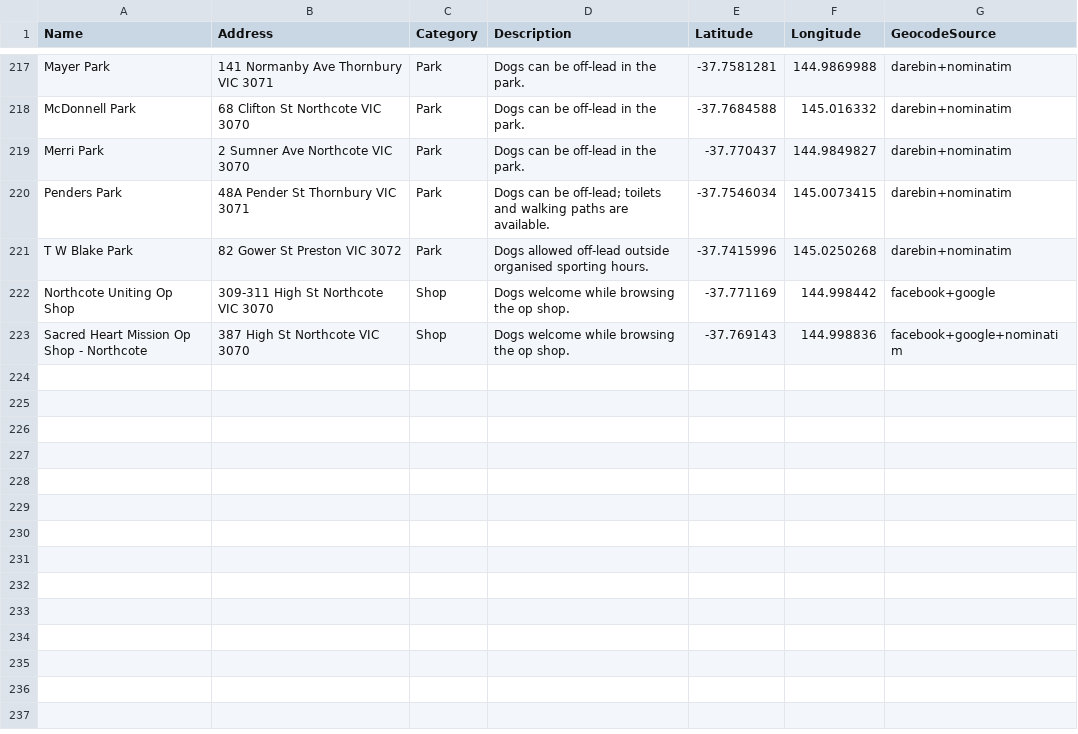
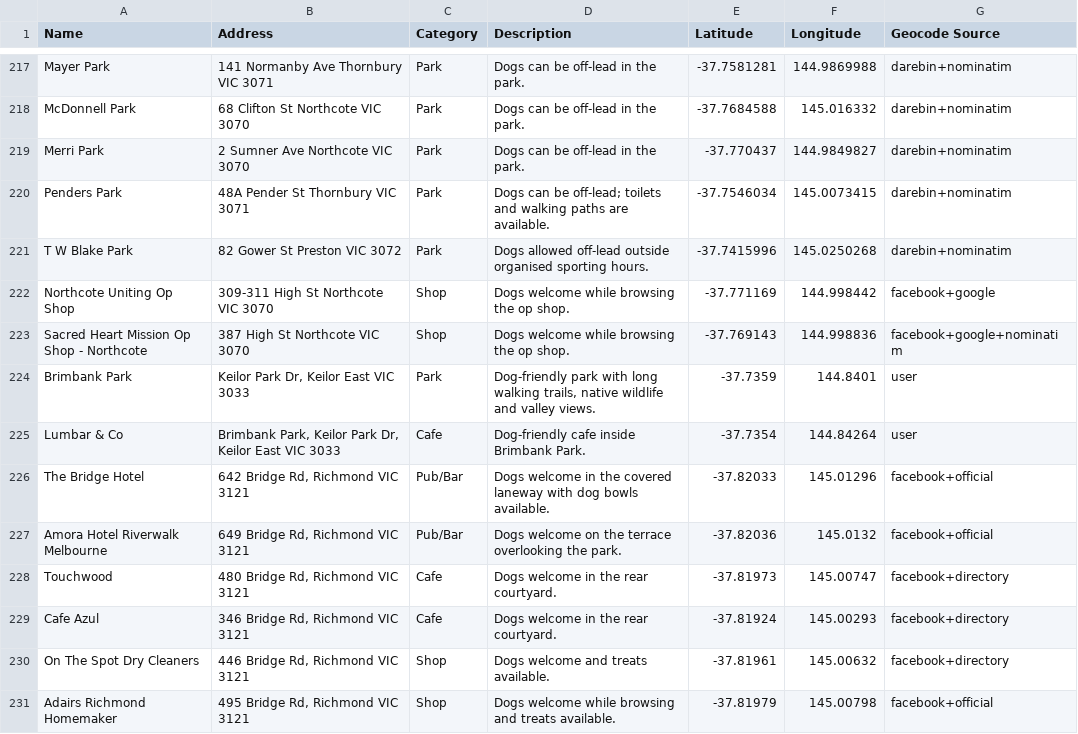
Before and after one commit to oriane-vanloo/bringyourdog, a CSV file: data/locations.csv, drawn as a sheet; only a part is shown, gaps mark what is left out; the diff names each change by its address in the sheet, - before the commit and + after, or states it on an @@ line.

Commit message:
Add Richmond and Keilor East dog-friendly places

```diff
--- a/data/locations.csv
+++ b/data/locations.csv
-G1: GeocodeSource
+G1: Geocode Source
+row 224: Brimbank Park | Keilor Park Dr, Keilor East VIC 3033 | Park | Dog-friendly park with long walking trails, native wildlife and valley views. | -37.7359 | 144.8401 | user
+row 225: Lumbar & Co | Brimbank Park, Keilor Park Dr, Keilor East VIC 3033 | Cafe | Dog-friendly cafe inside Brimbank Park. | -37.7354 | 144.84264 | user
+row 226: The Bridge Hotel | 642 Bridge Rd, Richmond VIC 3121 | Pub/Bar | Dogs welcome in the covered laneway with dog bowls available. | -37.82033 | 145.01296 | facebook+official
+row 227: Amora Hotel Riverwalk Melbourne | 649 Bridge Rd, Richmond VIC 3121 | Pub/Bar | Dogs welcome on the terrace overlooking the park. | -37.82036 | 145.0132 | facebook+official
+row 228: Touchwood | 480 Bridge Rd, Richmond VIC 3121 | Cafe | Dogs welcome in the rear courtyard. | -37.81973 | 145.00747 | facebook+directory
+row 229: Cafe Azul | 346 Bridge Rd, Richmond VIC 3121 | Cafe | Dogs welcome in the rear courtyard. | -37.81924 | 145.00293 | facebook+directory
+row 230: On The Spot Dry Cleaners | 446 Bridge Rd, Richmond VIC 3121 | Shop | Dogs welcome and treats available. | -37.81961 | 145.00632 | facebook+directory
+row 231: Adairs Richmond Homemaker | 495 Bridge Rd, Richmond VIC 3121 | Shop | Dogs welcome while browsing and treats available. | -37.81979 | 145.00798 | facebook+official
```
Also changed, not shown: 4 other files.
